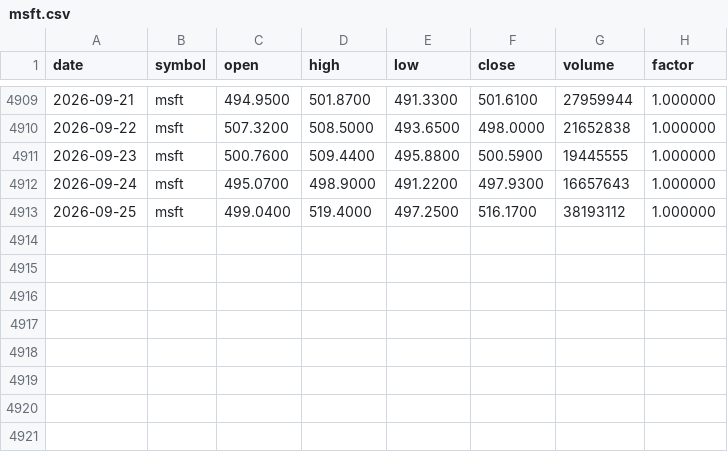
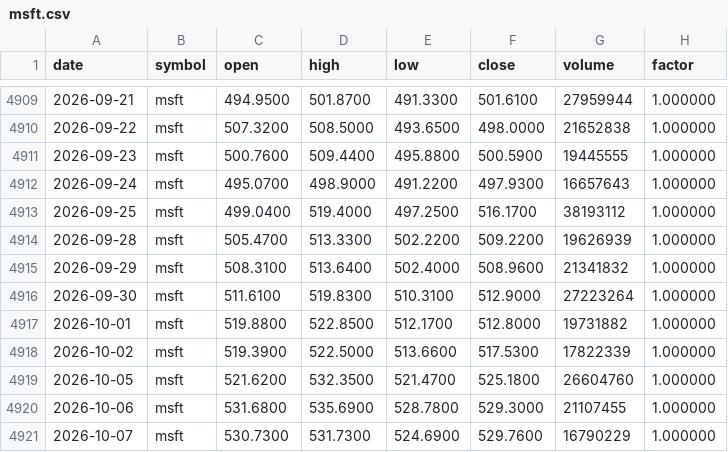
Before and after one commit to plusone4705309983-cyber/qlib-lab, a CSV file: data/selfmade/us/msft.csv, drawn as a sheet; only a part is shown, gaps mark what is left out; the diff names each change by its address in the sheet, - before the commit and + after, or states it on an @@ line.

```diff
--- a/data/selfmade/us/msft.csv
+++ b/data/selfmade/us/msft.csv
+row 4914: 2026-09-28 | msft | 505.4700 | 513.3300 | 502.2200 | 509.2200 | 19626939 | 1.000000
+row 4915: 2026-09-29 | msft | 508.3100 | 513.6400 | 502.4000 | 508.9600 | 21341832 | 1.000000
+row 4916: 2026-09-30 | msft | 511.6100 | 519.8300 | 510.3100 | 512.9000 | 27223264 | 1.000000
+row 4917: 2026-10-01 | msft | 519.8800 | 522.8500 | 512.1700 | 512.8000 | 19731882 | 1.000000
+row 4918: 2026-10-02 | msft | 519.3900 | 522.5000 | 513.6600 | 517.5300 | 17822339 | 1.000000
+row 4919: 2026-10-05 | msft | 521.6200 | 532.3500 | 521.4700 | 525.1800 | 26604760 | 1.000000
+row 4920: 2026-10-06 | msft | 531.6800 | 535.6900 | 528.7800 | 529.3000 | 21107455 | 1.000000
+row 4921: 2026-10-07 | msft | 530.7300 | 531.7300 | 524.6900 | 529.7600 | 16790229 | 1.000000
```
Also changed, not shown: data/selfmade/cn/sh600519.csv, data/selfmade/cn/sz000001.csv, 21 other files.
